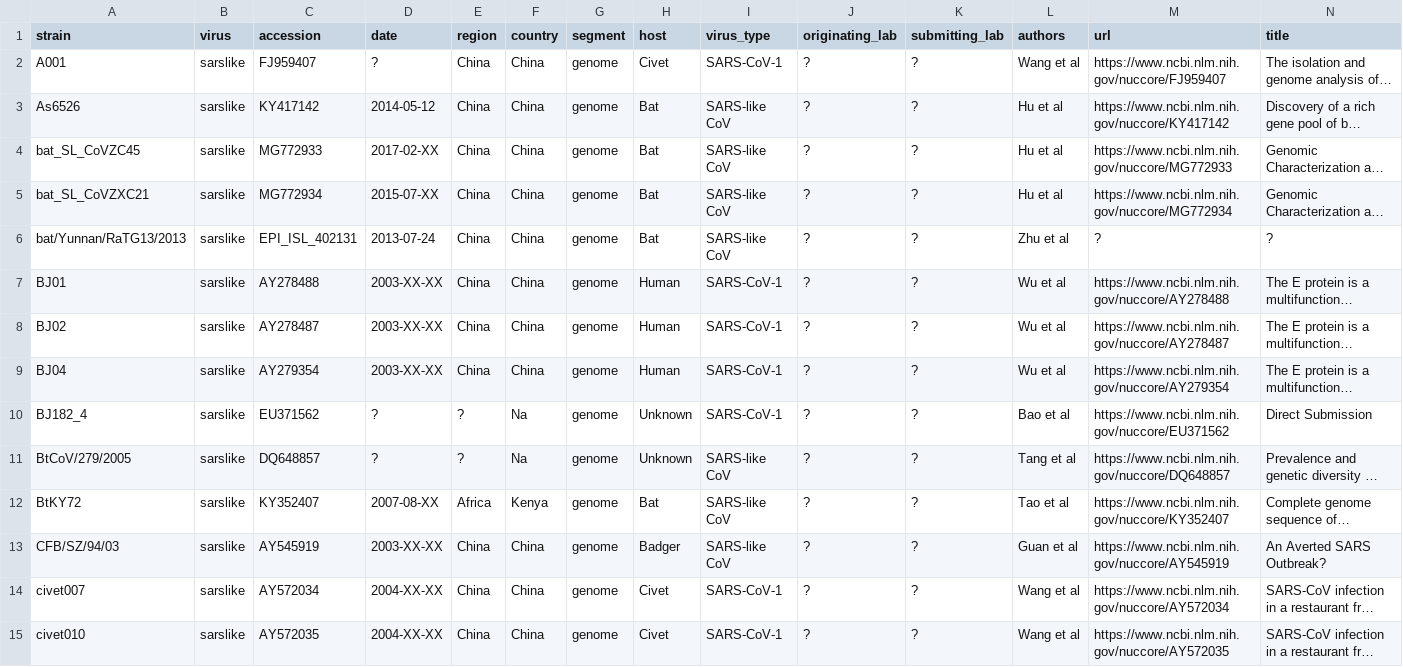
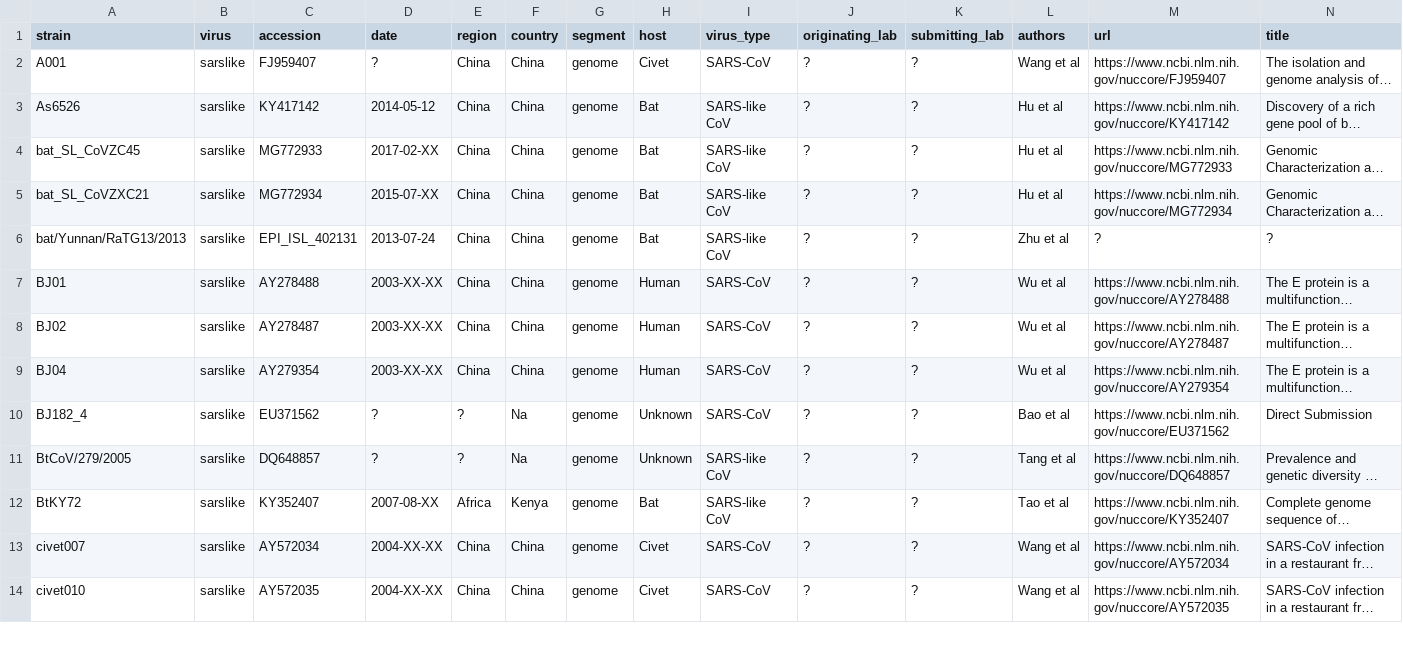
Before and after one commit to blab/sars-like-cov, a TSV file: data/metadata.tsv, drawn as a sheet; only a part is shown; long unchanged cells end in …; removed rows and columns are numbered as before the commit, all else as after; rows hold the shown columns only; the diff covers the shown part only; the diff names each change by its address in the sheet, - before the commit and + after, or states it on an @@ line.

```diff
--- a/data/metadata.tsv
+++ b/data/metadata.tsv
-I2 (virus_type): SARS-CoV-1
+I2 (virus_type): SARS-CoV
-I7:I10 (virus_type): SARS-CoV-1
+I7:I10 (virus_type): SARS-CoV
-row 13: CFB/SZ/94/03 | sarslike | AY545919 | 2003-XX-XX | China | China | genome | Badger | SARS-like CoV | ? | ? | Guan et al | https://www.ncbi.nlm.nih.gov/nuccore/AY545919 | An Averted SARS Outbreak?
-I13:I14 (virus_type): SARS-CoV-1
+I13:I14 (virus_type): SARS-CoV
```
Also changed, not shown: 130 edited cells elsewhere in this file, 4 other files.
